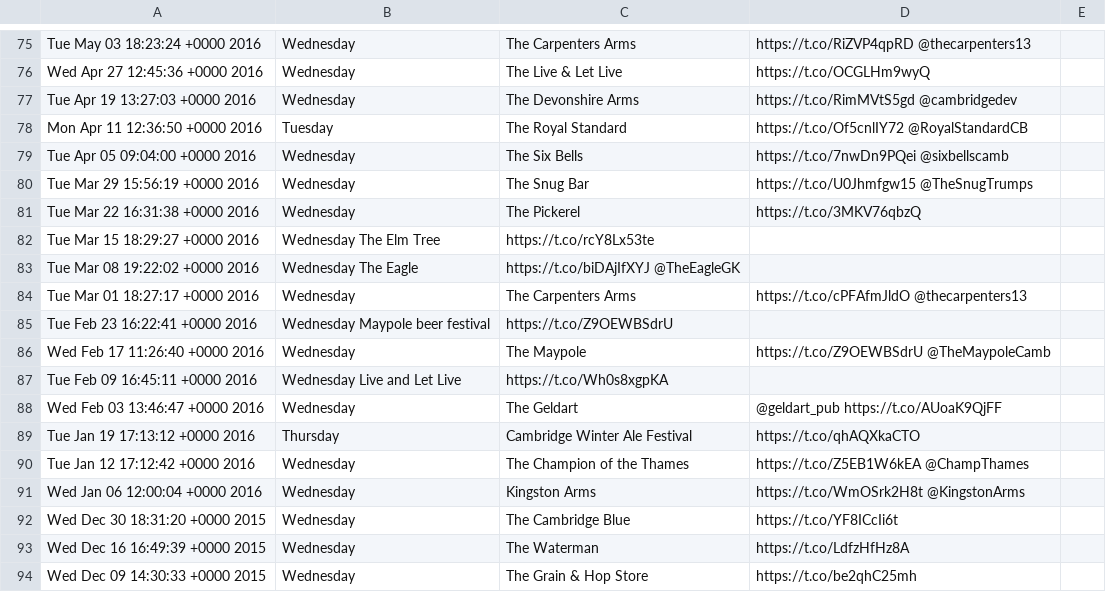
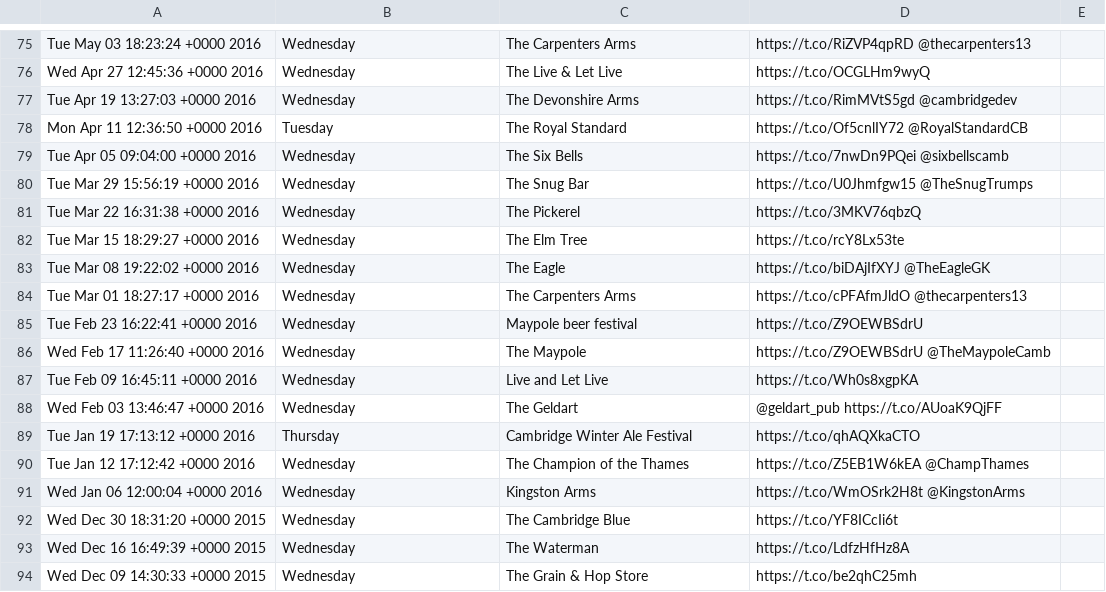
Before and after one commit to Aquilum/ampubnight, a CSV file: data-sources/twitter-pubnight-feed.csv, drawn as a sheet; only a part is shown, gaps mark what is left out.

Commit message:
twitter-src: 82: Fix dayname missing comma

```diff
--- a/data-sources/twitter-pubnight-feed.csv
+++ b/data-sources/twitter-pubnight-feed.csv
@@ -81,8 +81,8 @@ Tue Mar 29 15:56:19 +0000 2016, Wednesday, The Snug Bar, https://t.co/U0Jhmfgw15
 Tue Mar 22 16:31:38 +0000 2016, Wednesday, The Pickerel, https://t.co/3MKV76qbzQ
-Tue Mar 15 18:29:27 +0000 2016, Wednesday The Elm Tree, https://t.co/rcY8Lx53te
-Tue Mar 08 19:22:02 +0000 2016, Wednesday The Eagle, https://t.co/biDAjIfXYJ @TheEagleGK
+Tue Mar 15 18:29:27 +0000 2016, Wednesday, The Elm Tree, https://t.co/rcY8Lx53te
+Tue Mar 08 19:22:02 +0000 2016, Wednesday, The Eagle, https://t.co/biDAjIfXYJ @TheEagleGK
 Tue Mar 01 18:27:17 +0000 2016, Wednesday, The Carpenters Arms, https://t.co/cPFAfmJldO @thecarpenters13
-Tue Feb 23 16:22:41 +0000 2016, Wednesday Maypole beer festival, https://t.co/Z9OEWBSdrU
+Tue Feb 23 16:22:41 +0000 2016, Wednesday, Maypole beer festival, https://t.co/Z9OEWBSdrU
 Wed Feb 17 11:26:40 +0000 2016, Wednesday, The Maypole, https://t.co/Z9OEWBSdrU @TheMaypoleCamb
-Tue Feb 09 16:45:11 +0000 2016, Wednesday Live and Let Live, https://t.co/Wh0s8xgpKA
+Tue Feb 09 16:45:11 +0000 2016, Wednesday, Live and Let Live, https://t.co/Wh0s8xgpKA
 Wed Feb 03 13:46:47 +0000 2016, Wednesday, The Geldart, @geldart_pub https://t.co/AUoaK9QjFF
```
